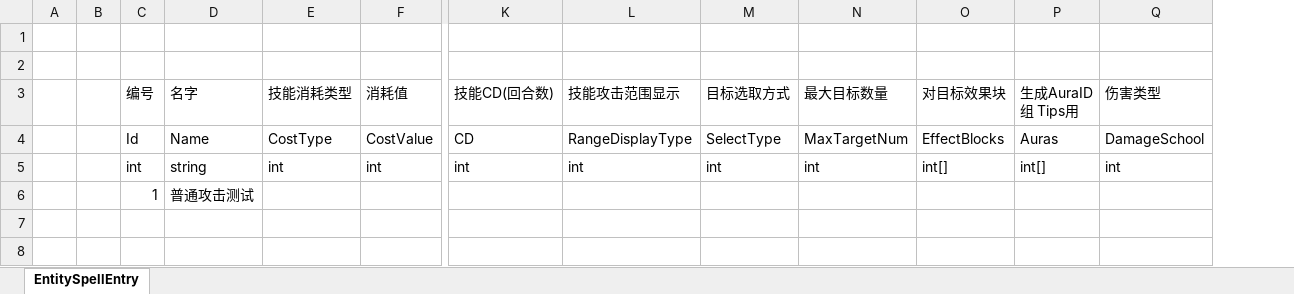
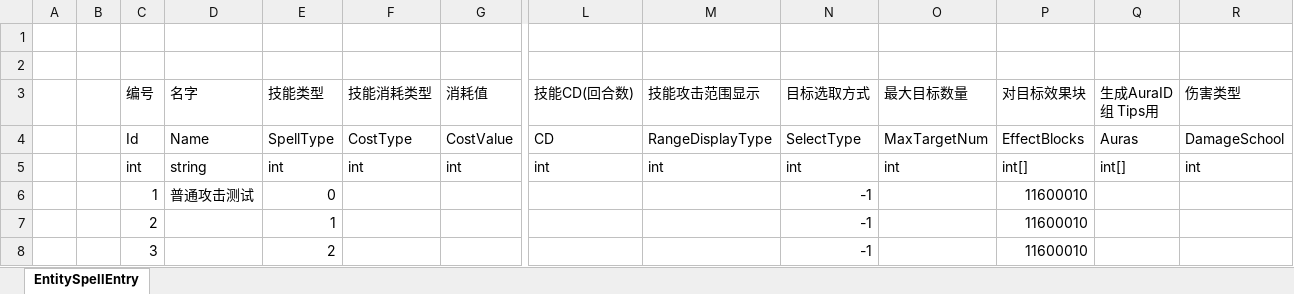
Before and after one commit to lldoit/ET, an Excel workbook: Packages/cn.etetet.excel/Excel/DREntitySpellEntry.xlsx, sheet EntitySpellEntry, drawn as a sheet; only a part is shown, gaps mark what is left out; values as stored, in another font and other column widths than the file's, no borders; addresses are those after the commit; rows hold the shown columns only; the diff names each change by its address in the sheet, - before the commit and + after, or states it on an @@ line.

```diff
--- a/Packages/cn.etetet.excel/Excel/DREntitySpellEntry.xlsx (sheet EntitySpellEntry)
+++ b/Packages/cn.etetet.excel/Excel/DREntitySpellEntry.xlsx (sheet EntitySpellEntry)
+column E (技能类型), rows 4-6: SpellType | int | 0
-N6 (目标选取方式): (empty)
+N6 (目标选取方式): -1
-P6 (对目标效果块): (empty)
+P6 (对目标效果块): 11600010
+row 7:  |  | 2 |  | 1 |  |  |  |  | -1 |  | 11600010
+row 8:  |  | 3 |  | 2 |  |  |  |  | -1 |  | 11600010
```
Also changed, not shown: Packages/cn.etetet.excel/Excel/DREntityAttEntry.xlsx, Packages/cn.etetet.excel/Excel/DREntityBaseEntry.xlsx, 57 other files.
